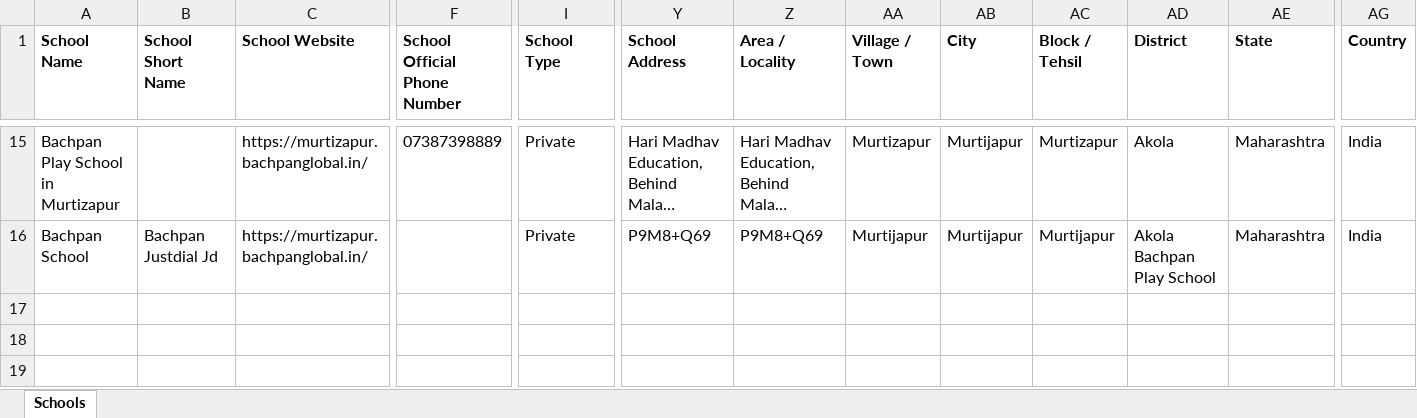
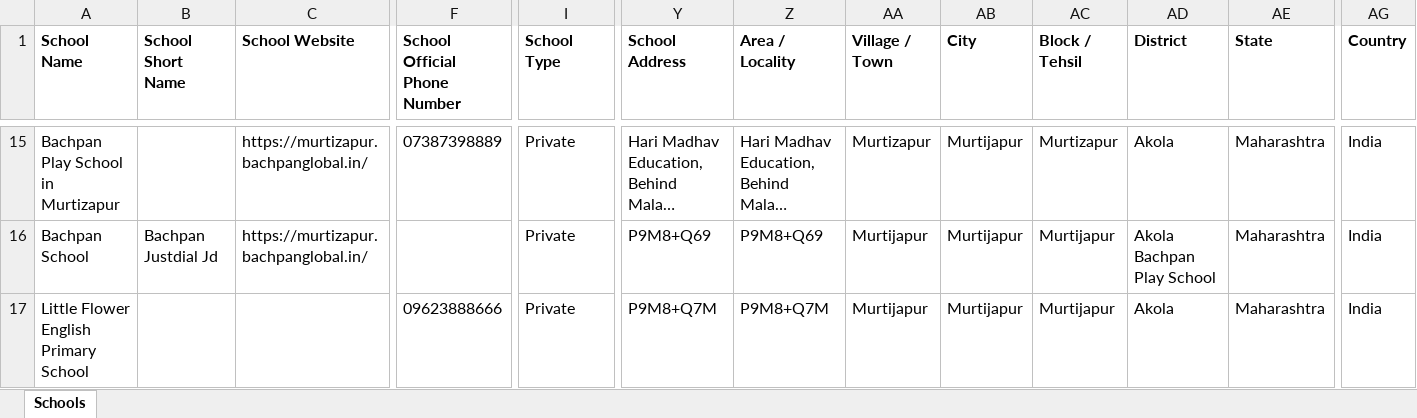
Before and after one commit to anandsagar6/School_Data_Scraper, an Excel workbook: Excel_Data/current_data.xlsx, sheet Schools, drawn as a sheet; only a part is shown, gaps mark what is left out; long unchanged cells end in …; values as stored, in another font and other column widths than the file's, no borders; rows hold the shown columns only; the diff names each change by its address in the sheet, - before the commit and + after, or states it on an @@ line.

Commit message:
school data: school saved in Murtijapur (rank 7/10)

```diff
--- a/Excel_Data/current_data.xlsx (sheet Schools)
+++ b/Excel_Data/current_data.xlsx (sheet Schools)
+row 17: Little Flower English Primary School |  |  | 09623888666 | Private | P9M8+Q7M | P9M8+Q7M | Murtijapur | Murtijapur | Murtijapur | Akola | Maharashtra | India
```
Also changed, not shown: Excel_Data/master_data.xlsx, Temp_Data/Maharashtra_Murtijapur_temporary_schools.xlsx, 1 other file.
